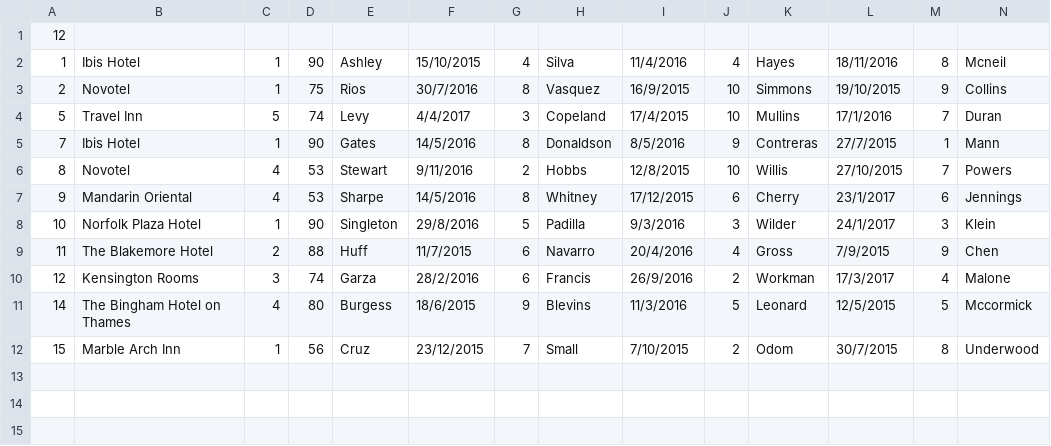
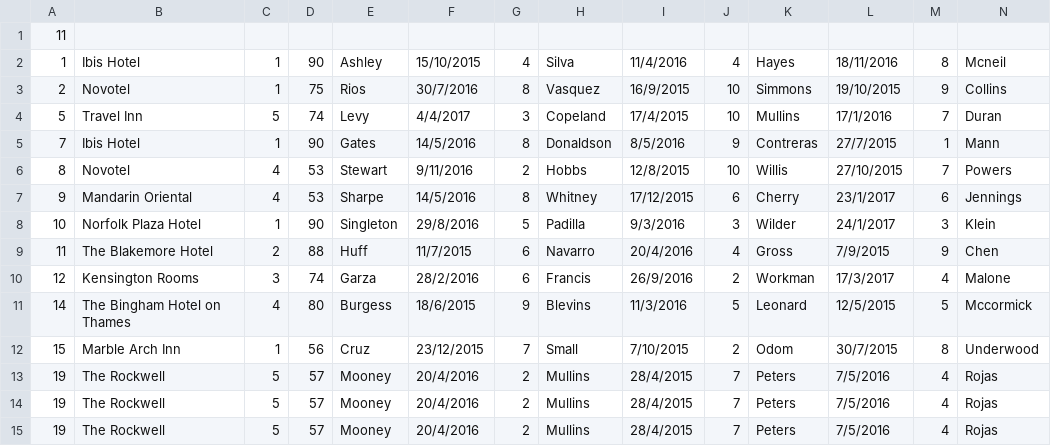
Before and after one commit to arkoudos/HotelManager, a CSV file: src/modData.csv, drawn as a sheet; only a part is shown; rows hold the shown columns only; the diff names each change by its address in the sheet, - before the commit and + after, or states it on an @@ line.

```diff
--- a/src/modData.csv
+++ b/src/modData.csv
-A1: 12
+A1: 11
+row 13: 19 | The Rockwell | 5 | 57 | Mooney | 20/4/2016 | 2 | Mullins | 28/4/2015 | 7 | Peters | 7/5/2016 | 4 | Rojas
+row 14: 19 | The Rockwell | 5 | 57 | Mooney | 20/4/2016 | 2 | Mullins | 28/4/2015 | 7 | Peters | 7/5/2016 | 4 | Rojas
+row 15: 19 | The Rockwell | 5 | 57 | Mooney | 20/4/2016 | 2 | Mullins | 28/4/2015 | 7 | Peters | 7/5/2016 | 4 | Rojas
```
Also changed, not shown: 5 other files.
